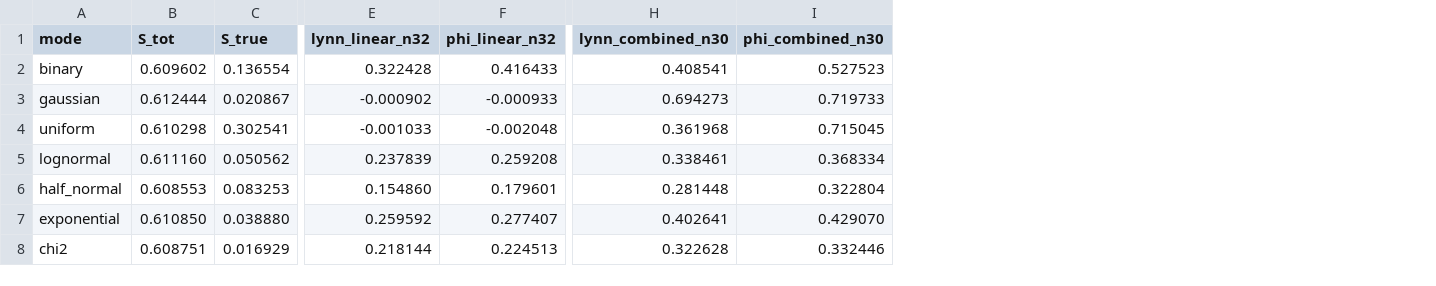
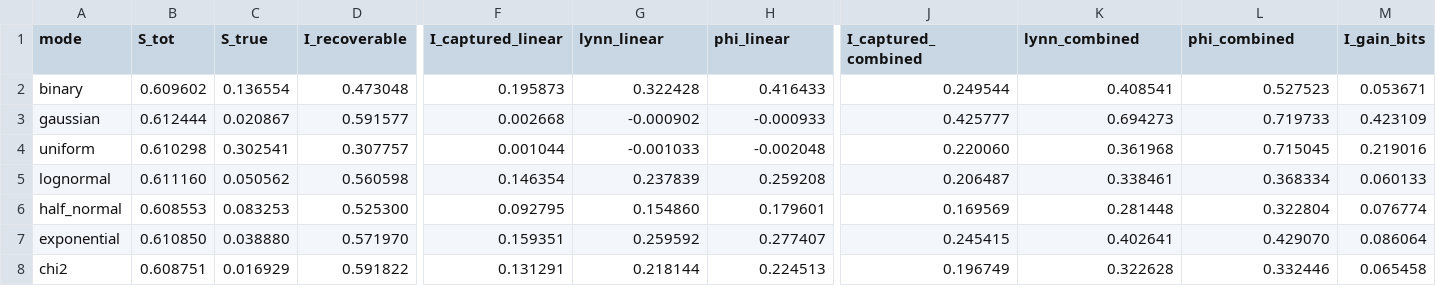
Before and after one commit to bernardosabatini-auto/lynn_direct_model, a CSV file: greedy_comparison_K32.csv, drawn as a sheet; only a part is shown, gaps mark what is left out; addresses are those after the commit; the diff names each change by its address in the sheet, - before the commit and + after, or states it on an @@ line.

```diff
--- a/greedy_comparison_K32.csv
+++ b/greedy_comparison_K32.csv
+column D (I_recoverable), rows 2-8: 0.473048 | 0.591577 | 0.307757 | 0.560598 | 0.525300 | 0.571970 | 0.591822
+column F (I_captured_linear), rows 2-8: 0.195873 | 0.002668 | 0.001044 | 0.146354 | 0.092795 | 0.159351 | 0.131291
+column J (I_captured_combined), rows 2-8: 0.249544 | 0.425777 | 0.220060 | 0.206487 | 0.169569 | 0.245415 | 0.196749
+column M (I_gain_bits), rows 2-8: 0.053671 | 0.423109 | 0.219016 | 0.060133 | 0.076774 | 0.086064 | 0.065458
-G1: lynn_linear_n32
+G1: lynn_linear
-H1: phi_linear_n32
+H1: phi_linear
-K1: lynn_combined_n30
+K1: lynn_combined
-L1: phi_combined_n30
+L1: phi_combined
```
